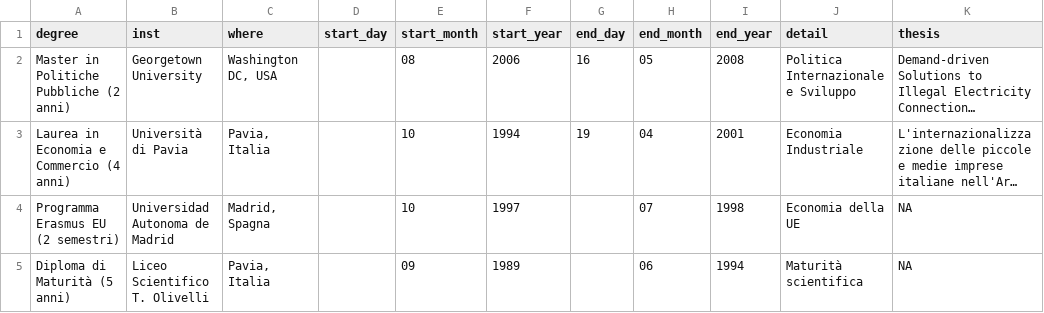
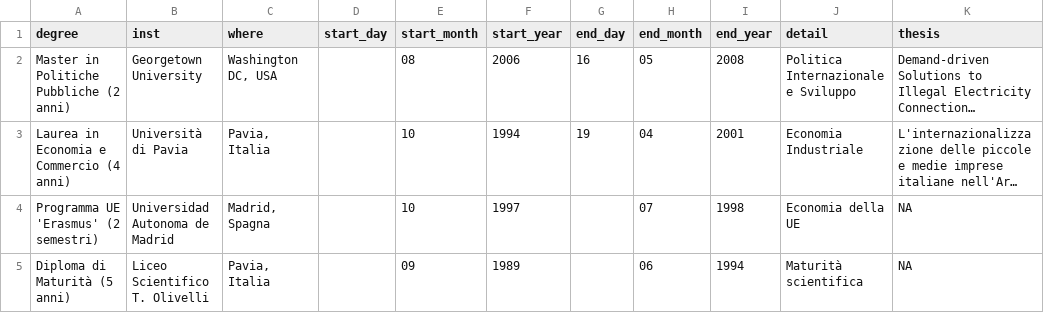
Before and after one commit to Lulliter/cv_typst, a CSV file: data/edu_ita.csv, drawn as a sheet; only a part is shown; long unchanged cells end in …; the diff names each change by its address in the sheet, - before the commit and + after, or states it on an @@ line.

```diff
--- a/data/edu_ita.csv
+++ b/data/edu_ita.csv
-A4 (degree): Programma Erasmus EU (2 semestri)
+A4 (degree): Programma UE 'Erasmus' (2 semestri)
```
Also changed, not shown: data/edu.csv, 5 other files.
